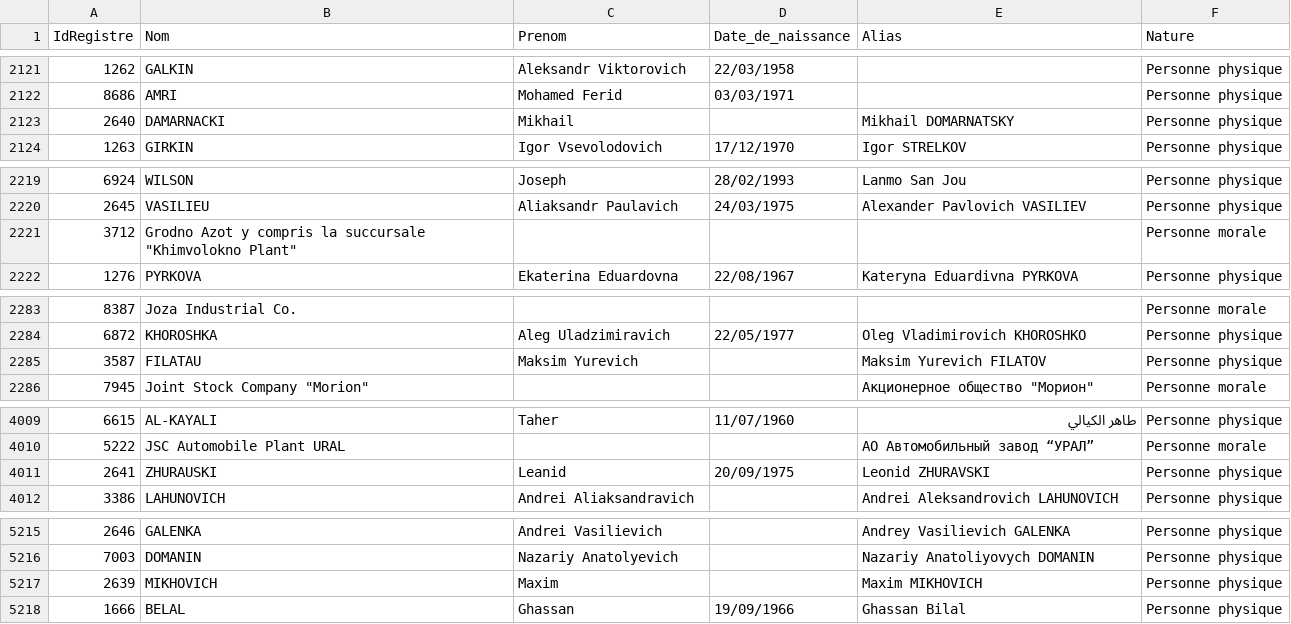
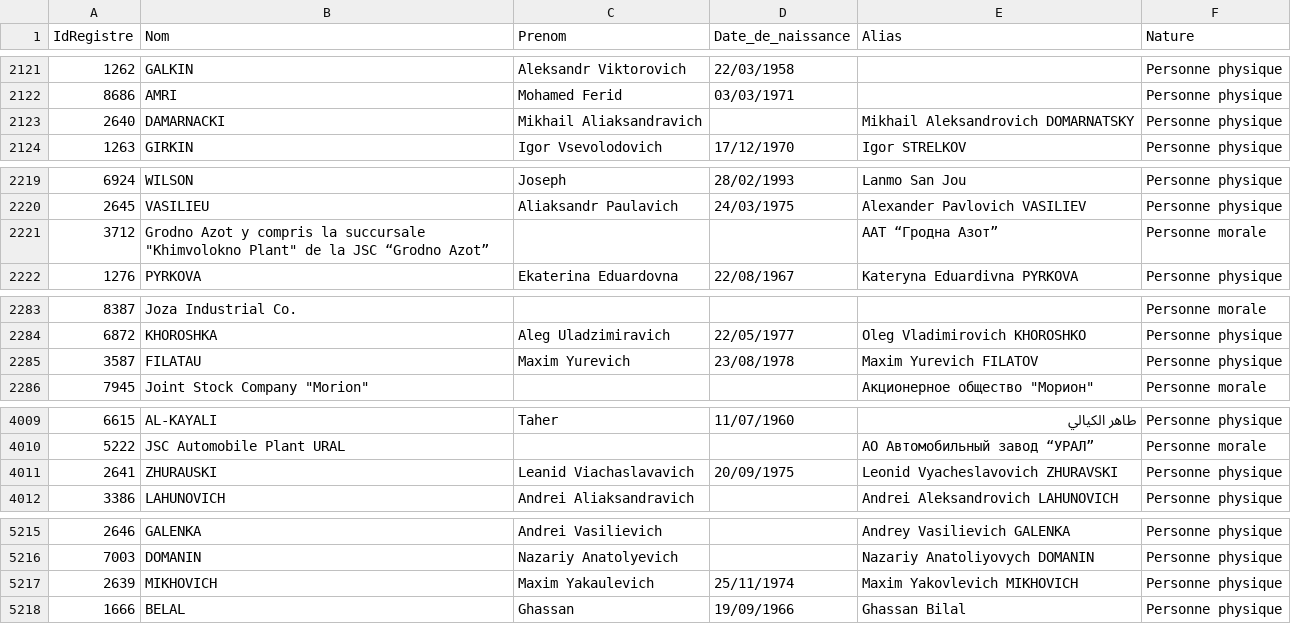
Before and after one commit to pobel-cmd/make-csv-exchange, a CSV file: test-GEL.csv, drawn as a sheet; only a part is shown, gaps mark what is left out; the diff covers the shown part only.

```diff
--- a/test-GEL.csv
+++ b/test-GEL.csv
@@ -2122,3 +2122,3 @@
 "8686","AMRI","Mohamed Ferid ","03/03/1971","","Personne physique"
-"2640","DAMARNACKI ","Mikhail","","Mikhail DOMARNATSKY","Personne physique"
+"2640","DAMARNACKI ","Mikhail Aliaksandravich","","Mikhail Aleksandrovich DOMARNATSKY","Personne physique"
 "1263","GIRKIN","Igor Vsevolodovich","17/12/1970","Igor STRELKOV","Personne physique"
@@ -2220,3 +2220,3 @@
 "2645","VASILIEU","Aliaksandr Paulavich","24/03/1975","Alexander Pavlovich VASILIEV","Personne physique"
-"3712","Grodno Azot y compris la  succursale  ""Khimvolokno Plant""","","","","Personne morale"
+"3712","Grodno Azot y compris la  succursale ""Khimvolokno Plant"" de la JSC “Grodno Azot”","","","ААТ “Гродна Азот”","Personne morale"
 "1276","PYRKOVA","Ekaterina Eduardovna","22/08/1967","Kateryna Eduardivna PYRKOVA","Personne physique"
@@ -2284,3 +2284,3 @@
 "6872","KHOROSHKA","Aleg Uladzimiravich ","22/05/1977","Oleg Vladimirovich KHOROSHKO","Personne physique"
-"3587","FILATAU","Maksim Yurevich","","Maksim Yurevich FILATOV","Personne physique"
+"3587","FILATAU","Maxim Yurevich","23/08/1978","Maxim Yurevich FILATOV","Personne physique"
 "7945","Joint Stock Company ""Morion""","",""," Акционерное общество ""Морион""","Personne morale"
@@ -4010,3 +4010,3 @@
 "5222","JSC Automobile Plant URAL","","","АО Автомобильный завод “УРАЛ”","Personne morale"
-"2641","ZHURAUSKI ","Leanid","20/09/1975","Leonid ZHURAVSKI","Personne physique"
+"2641","ZHURAUSKI ","Leanid Viachaslavavich","20/09/1975","Leonid Vyacheslavovich ZHURAVSKI","Personne physique"
 "3386","LAHUNOVICH","Andrei Aliaksandravich","","Andrei Aleksandrovich LAHUNOVICH","Personne physique"
@@ -5216,3 +5216,3 @@
 "7003","DOMANIN","Nazariy Anatolyevich ","","Nazariy Anatoliyovych DOMANIN","Personne physique"
-"2639","MIKHOVICH ","Maxim ","","Maxim MIKHOVICH","Personne physique"
+"2639","MIKHOVICH ","Maxim Yakaulevich","25/11/1974","Maxim Yakovlevich MIKHOVICH","Personne physique"
 "1666","BELAL","Ghassan","19/09/1966","Ghassan Bilal","Personne physique"
```
Also changed, not shown: 14 edited cells elsewhere in this file.
